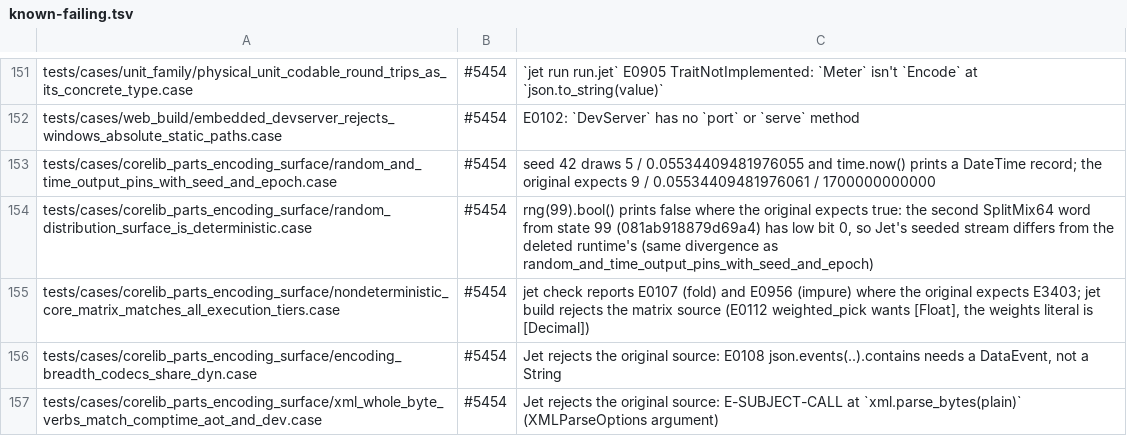
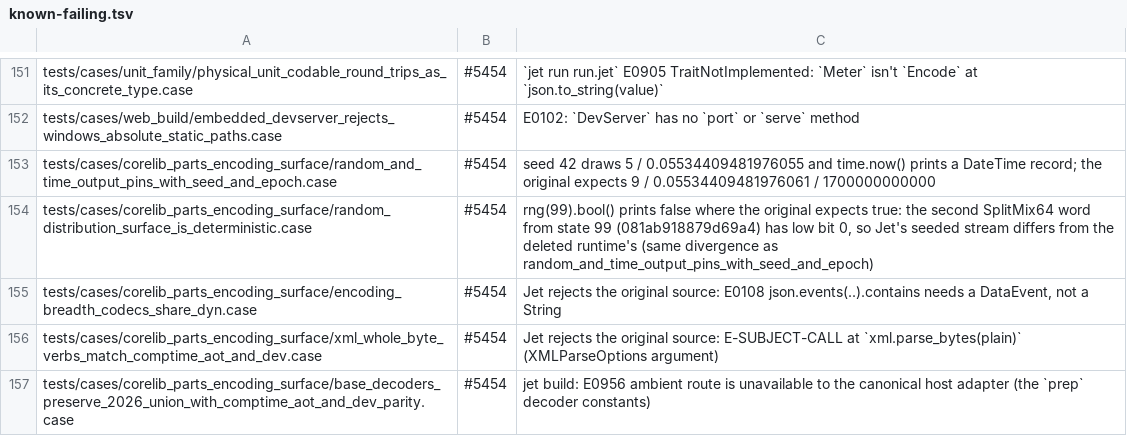
Before and after one commit to jet-language/jet, a TSV file: Tools/testkit/known-failing.tsv, drawn as a sheet; only a part is shown, gaps mark what is left out; the shorter side is filled out with more unchanged rows.

Commit message:
tests: nondeterministic core matrix fixture follows current Jet rules (#5454)
The run.jet matrix was stale on four counts:
- the weights literal was [Decimal] (bare `1.0` is Decimal), so it is
  now `[Float]{0.0, 1.0, 0.0}`;
- `random.split(9).float()` wrote a temporary, so the split rng is now
  bound with `:=`;
- `time.now() >= 0` compared a DateTime with an Int, so it now reads
  `time.now().to_timestamp() >= 0`;
- `run` printed without declaring IO.

The fold and impure probes already report E3403. The case passes, and
its known-failing row is removed.

#5454

```diff
--- a/Tools/testkit/known-failing.tsv
+++ b/Tools/testkit/known-failing.tsv
@@ -154,3 +154,2 @@ tests/cases/corelib_parts_encoding_surface/random_and_time_output_pins_with_seed
 tests/cases/corelib_parts_encoding_surface/random_distribution_surface_is_deterministic.case	#5454	rng(99).bool() prints false where the original expects true: the second SplitMix64 word from state 99 (081ab918879d69a4) has low bit 0, so Jet's seeded stream differs from the deleted runtime's (same divergence as random_and_time_output_pins_with_seed_and_epoch)
-tests/cases/corelib_parts_encoding_surface/nondeterministic_core_matrix_matches_all_execution_tiers.case	#5454	jet check reports E0107 (fold) and E0956 (impure) where the original expects E3403; jet build rejects the matrix source (E0112 weighted_pick wants [Float], the weights literal is [Decimal])
 tests/cases/corelib_parts_encoding_surface/encoding_breadth_codecs_share_dyn.case	#5454	Jet rejects the original source: E0108 json.events(..).contains needs a DataEvent, not a String
```
Also changed, not shown: 1 other file.
